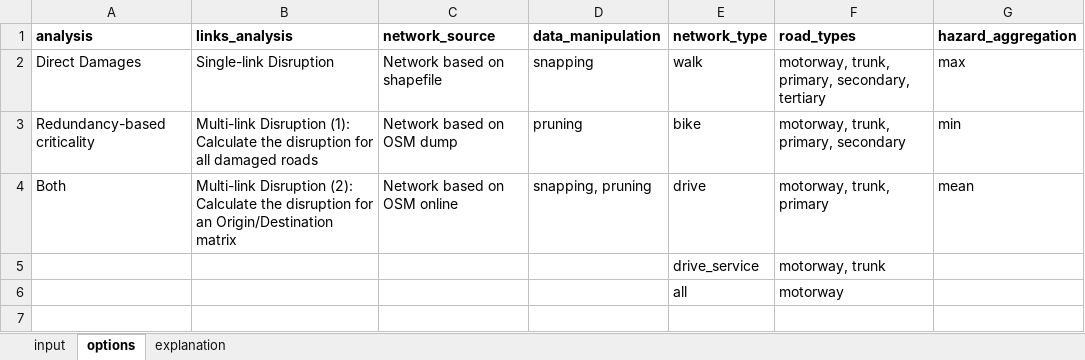
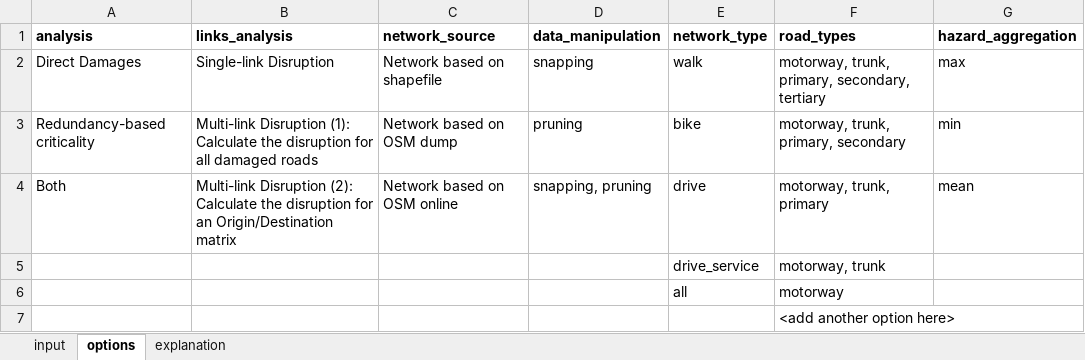
Before and after one commit to Deltares/ra2ce, an Excel workbook: input/user_input.xlsx, sheet options, drawn as a sheet; values as stored, in another font and other column widths than the file's, no borders; the diff names each change by its address in the sheet, - before the commit and + after, or states it on an @@ line.

```diff
--- a/input/user_input.xlsx (sheet options)
+++ b/input/user_input.xlsx (sheet options)
+row 7:  |  |  |  |  | <add another option here>
```
Also changed, not shown: sheet explanation, sheet input.
